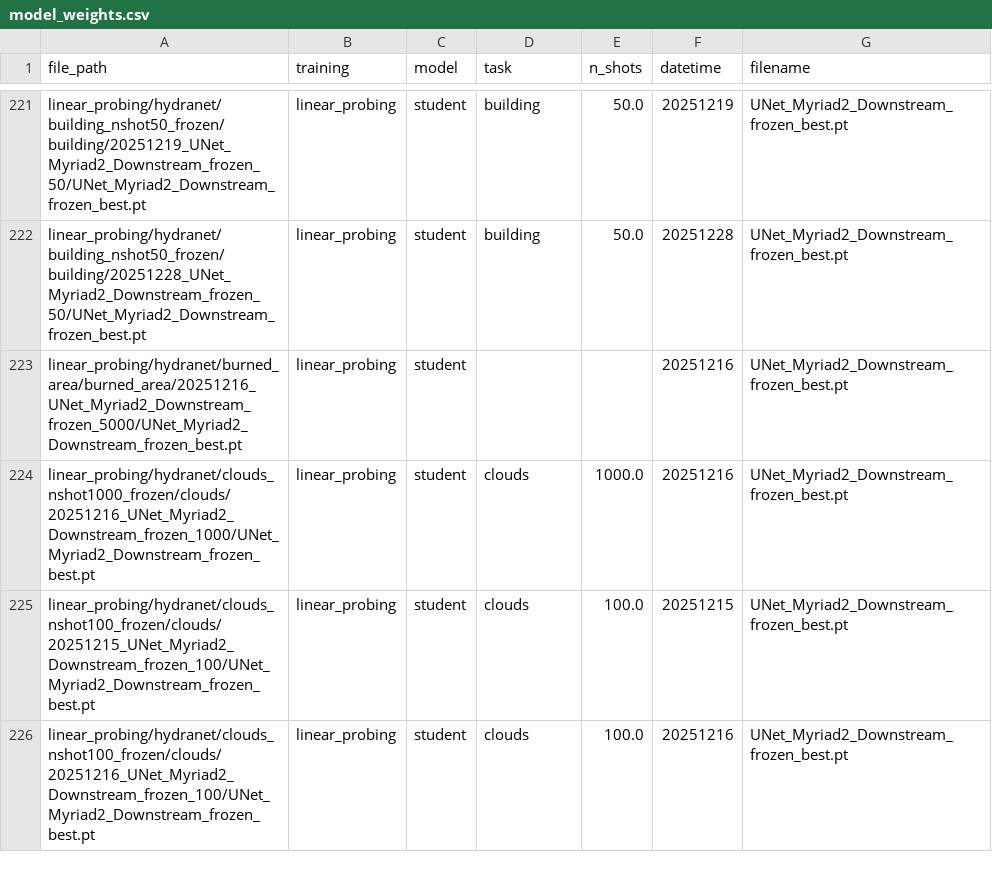
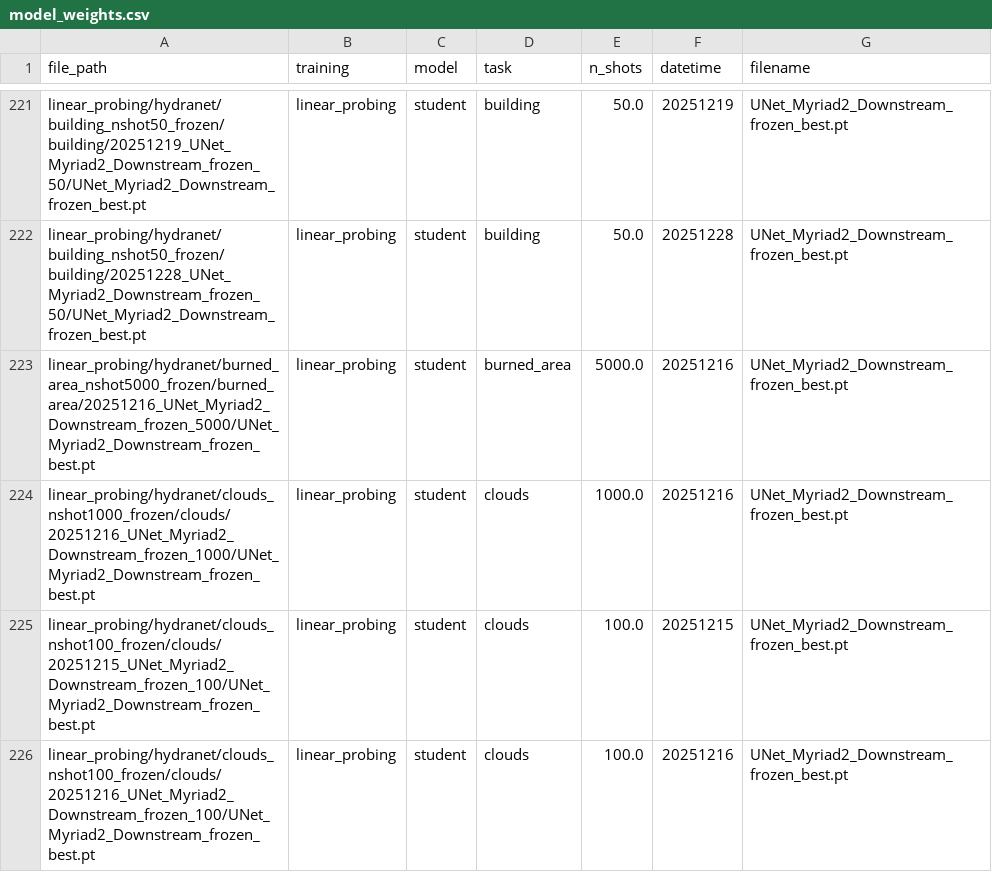
Before and after one commit to sirbastiano/hydranet-phisat2, a CSV file: src/hydranet/model_weights.csv, drawn as a sheet; only a part is shown, gaps mark what is left out.

Commit message:
fix(notebook): use task-keyed linear-probing decoders

```diff
--- a/src/hydranet/model_weights.csv
+++ b/src/hydranet/model_weights.csv
@@ -222,3 +222,3 @@ linear_probing/hydranet/building_nshot50_frozen/building/20251219_UNet_Myriad2_D
 linear_probing/hydranet/building_nshot50_frozen/building/20251228_UNet_Myriad2_Downstream_frozen_50/UNet_Myriad2_Downstream_frozen_best.pt,linear_probing,student,building,50.0,20251228,UNet_Myriad2_Downstream_frozen_best.pt
-linear_probing/hydranet/burned_area/burned_area/20251216_UNet_Myriad2_Downstream_frozen_5000/UNet_Myriad2_Downstream_frozen_best.pt,linear_probing,student,,,20251216,UNet_Myriad2_Downstream_frozen_best.pt
+linear_probing/hydranet/burned_area_nshot5000_frozen/burned_area/20251216_UNet_Myriad2_Downstream_frozen_5000/UNet_Myriad2_Downstream_frozen_best.pt,linear_probing,student,burned_area,5000.0,20251216,UNet_Myriad2_Downstream_frozen_best.pt
 linear_probing/hydranet/clouds_nshot1000_frozen/clouds/20251216_UNet_Myriad2_Downstream_frozen_1000/UNet_Myriad2_Downstream_frozen_best.pt,linear_probing,student,clouds,1000.0,20251216,UNet_Myriad2_Downstream_frozen_best.pt
```
Also changed, not shown: 1 other file.
